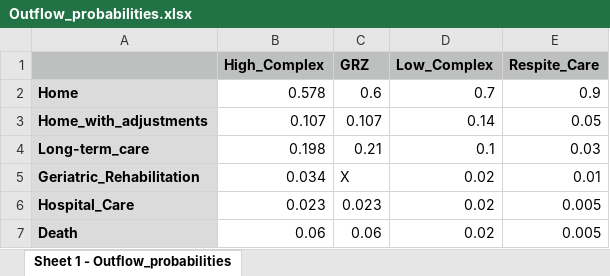
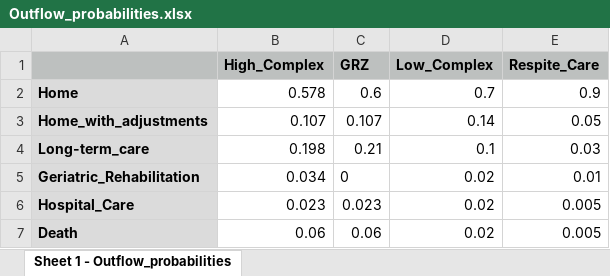
Before and after one commit to Charlotte010/OBP, an Excel workbook: Simulation_code/Outflow_probabilities.xlsx, sheet Sheet 1 - Outflow_probabilities, drawn as a sheet; values as stored, in another font and other column widths than the file's, no borders; the diff names each change by its address in the sheet, - before the commit and + after, or states it on an @@ line.

```diff
--- a/Simulation_code/Outflow_probabilities.xlsx (sheet Sheet 1 - Outflow_probabilities)
+++ b/Simulation_code/Outflow_probabilities.xlsx (sheet Sheet 1 - Outflow_probabilities)
-C5 (GRZ): X
+C5 (GRZ): 0
```
Also changed, not shown: Simulation_code/Arrival_rates.xlsx, Simulation_code/Service_Rates.xlsx, 4 other files.
